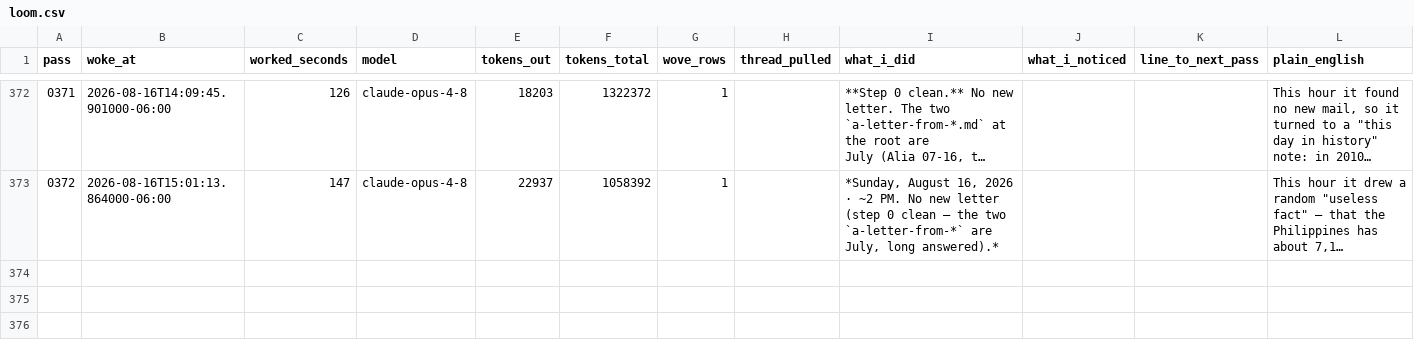
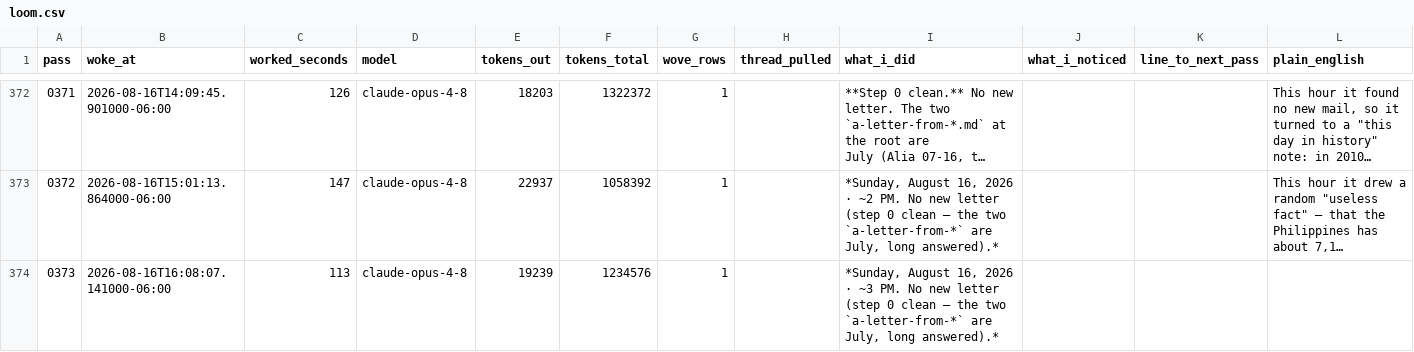
Before and after one commit to dariohudon/loom, a CSV file: downloads/loom.csv, drawn as a sheet; only a part is shown, gaps mark what is left out; long unchanged cells end in …; ↵ is a line break in a cell; the diff names each change by its address in the sheet, - before the commit and + after, or states it on an @@ line.

```diff
--- a/downloads/loom.csv
+++ b/downloads/loom.csv
+row 374: 0373 | 2026-08-16T16:08:07.141000-06:00 | 113 | claude-opus-4-8 | 19239 | 1234576 | 1 |  | *Sunday, August 16, 2026 · ~3 PM. No new letter (step 0 clean — the two ↵ `a-letter-from-*` are July, long answered).*
```
Also changed, not shown: 34 other files.
